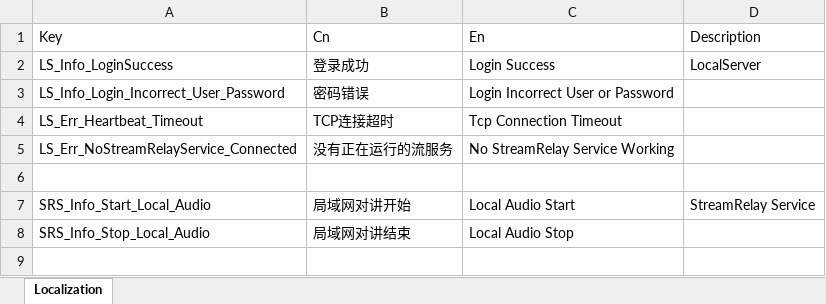
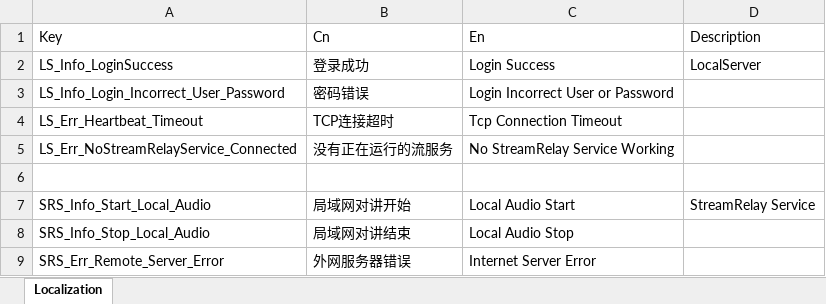
Before and after one commit to 23michael45/DDRFramework, an Excel workbook: tools/xlsx2xml/xlsx/Localization.xlsx, sheet Localization, drawn as a sheet; values as stored, in another font and other column widths than the file's, no borders; the diff names each change by its address in the sheet, - before the commit and + after, or states it on an @@ line.

```diff
--- a/tools/xlsx2xml/xlsx/Localization.xlsx (sheet Localization)
+++ b/tools/xlsx2xml/xlsx/Localization.xlsx (sheet Localization)
+row 9: SRS_Err_Remote_Server_Error | 外网服务器错误 | Internet Server Error
```
Also changed, not shown: 1 other file.
